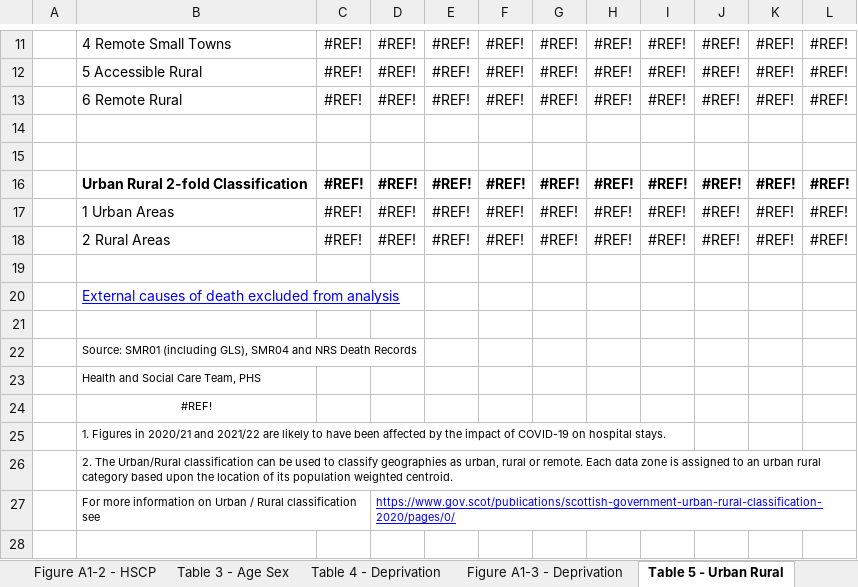
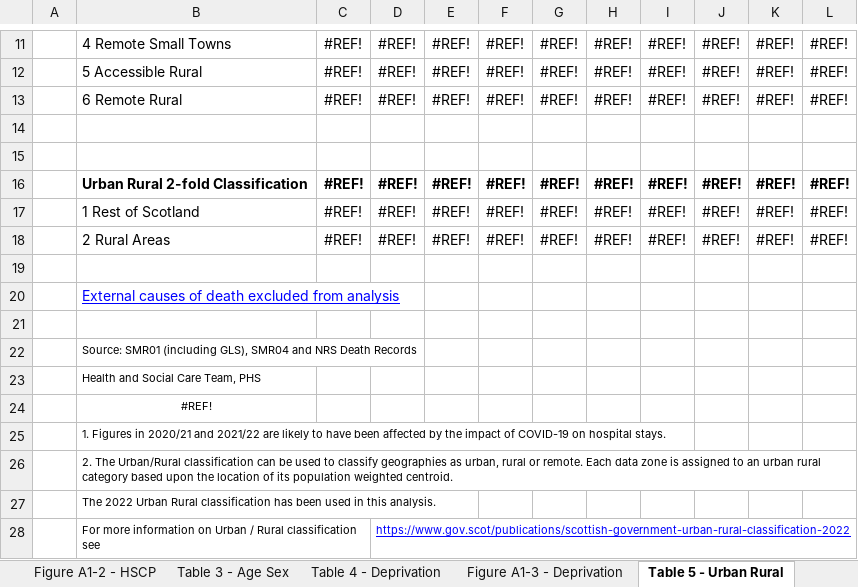
Before and after one commit to Public-Health-Scotland/end-of-life-pub, an Excel workbook: reference-files/qom-template.xlsx, sheet Table 5 - Urban Rural, drawn as a sheet; only a part is shown, gaps mark what is left out; values as stored, in another font and other column widths than the file's, no borders; addresses are those after the commit; the diff names each change by its address in the sheet, - before the commit and + after, or states it on an @@ line.

Commit message:
Changed footnotes i.e. numbering and new urban/rural classification

```diff
--- a/reference-files/qom-template.xlsx (sheet Table 5 - Urban Rural)
+++ b/reference-files/qom-template.xlsx (sheet Table 5 - Urban Rural)
-B17: 1 Urban Areas
+B17: 1 Rest of Scotland
+row 27:  | The 2022 Urban Rural classification has been used in this analysis.
-D28: https://www.gov.scot/publications/scottish-government-urban-rural-classification-2020/pages/0/
+D28: https://www.gov.scot/publications/scottish-government-urban-rural-classification-2022
```
Also changed, not shown: sheet Figure A1-4 - Urban Rural, sheet Table 4 - Deprivation, formulas that keep their value.
